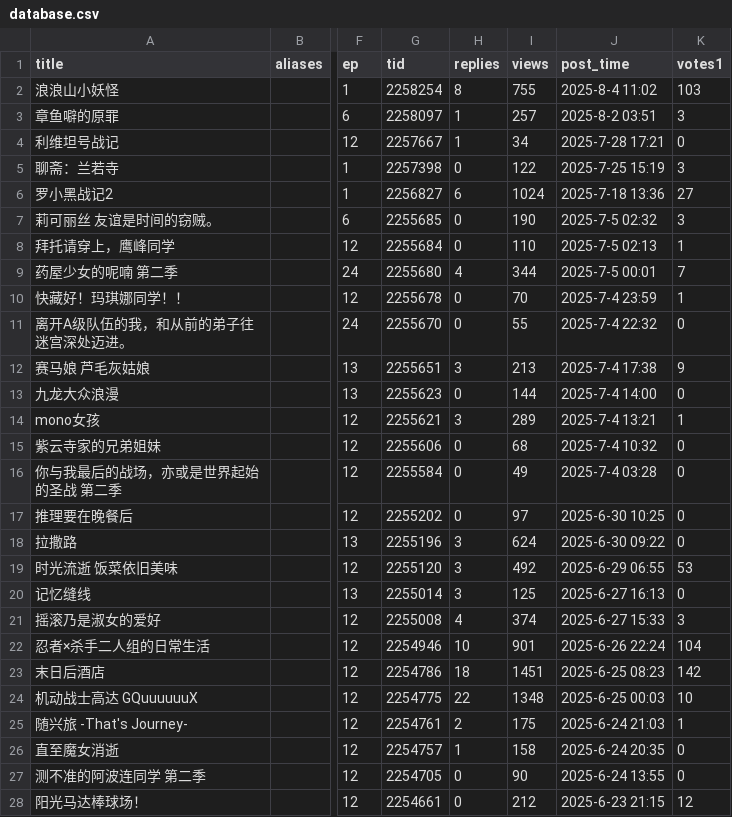
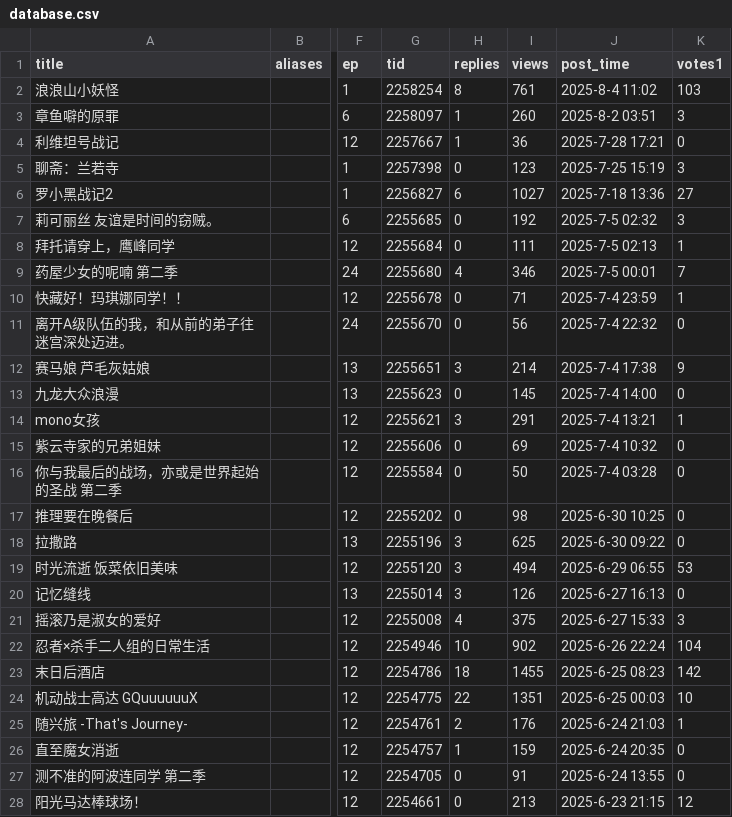
Before and after one commit to Destiny4073/s1vote, a CSV file: database.csv, drawn as a sheet; only a part is shown, gaps mark what is left out; the diff covers the shown part only; the diff names each change by its address in the sheet, - before the commit and + after, or states it on an @@ line.

```diff
--- a/database.csv
+++ b/database.csv
-I2 (views): 755
+I2 (views): 761
-I3 (views): 257
+I3 (views): 260
-I4 (views): 34
+I4 (views): 36
-I5 (views): 122
+I5 (views): 123
-I6 (views): 1024
+I6 (views): 1027
-I7 (views): 190
+I7 (views): 192
-I8 (views): 110
+I8 (views): 111
-I9 (views): 344
+I9 (views): 346
-I10 (views): 70
+I10 (views): 71
-I11 (views): 55
+I11 (views): 56
-I12 (views): 213
+I12 (views): 214
-I13 (views): 144
+I13 (views): 145
-I14 (views): 289
+I14 (views): 291
-I15 (views): 68
+I15 (views): 69
-I16 (views): 49
+I16 (views): 50
-I17 (views): 97
+I17 (views): 98
-I18 (views): 624
+I18 (views): 625
-I19 (views): 492
+I19 (views): 494
-I20 (views): 125
+I20 (views): 126
-I21 (views): 374
+I21 (views): 375
-I22 (views): 901
+I22 (views): 902
-I23 (views): 1451
+I23 (views): 1455
-I24 (views): 1348
+I24 (views): 1351
-I25 (views): 175
+I25 (views): 176
-I26 (views): 158
+I26 (views): 159
-I27 (views): 90
+I27 (views): 91
-I28 (views): 212
+I28 (views): 213
```
Also changed, not shown: 103 edited cells elsewhere in this file.
